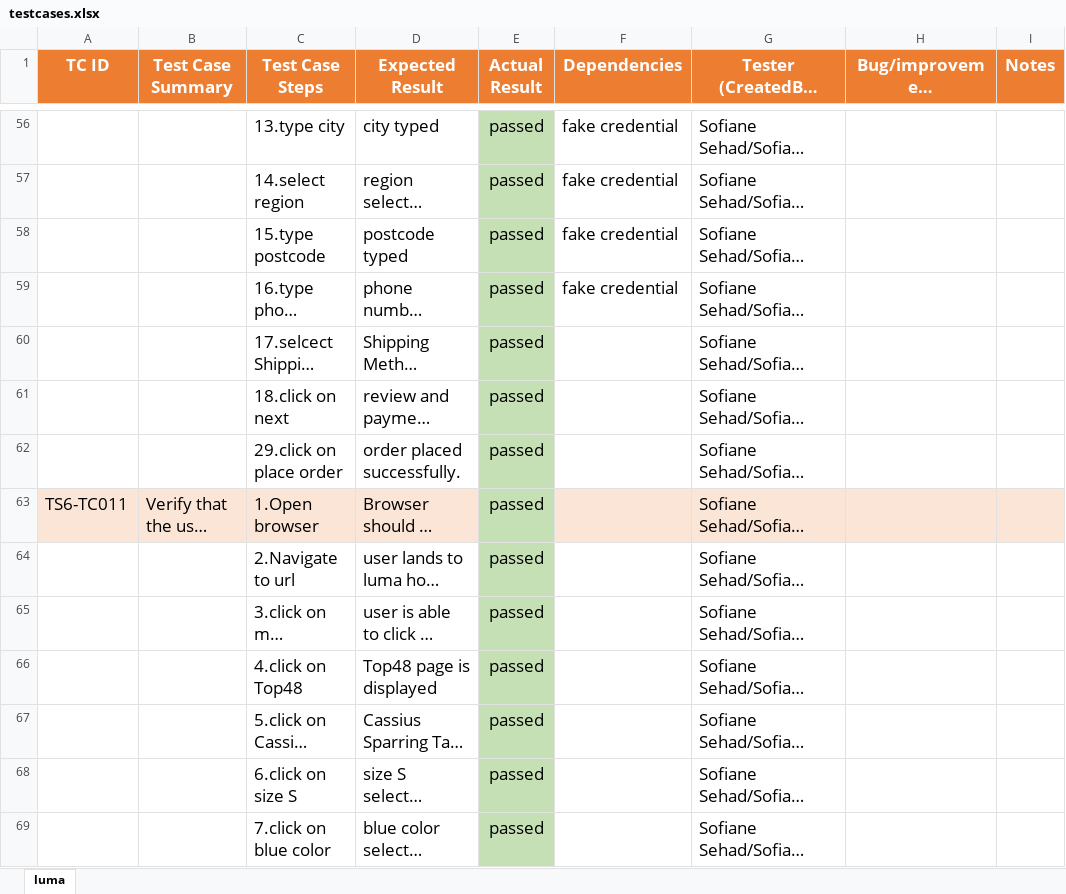
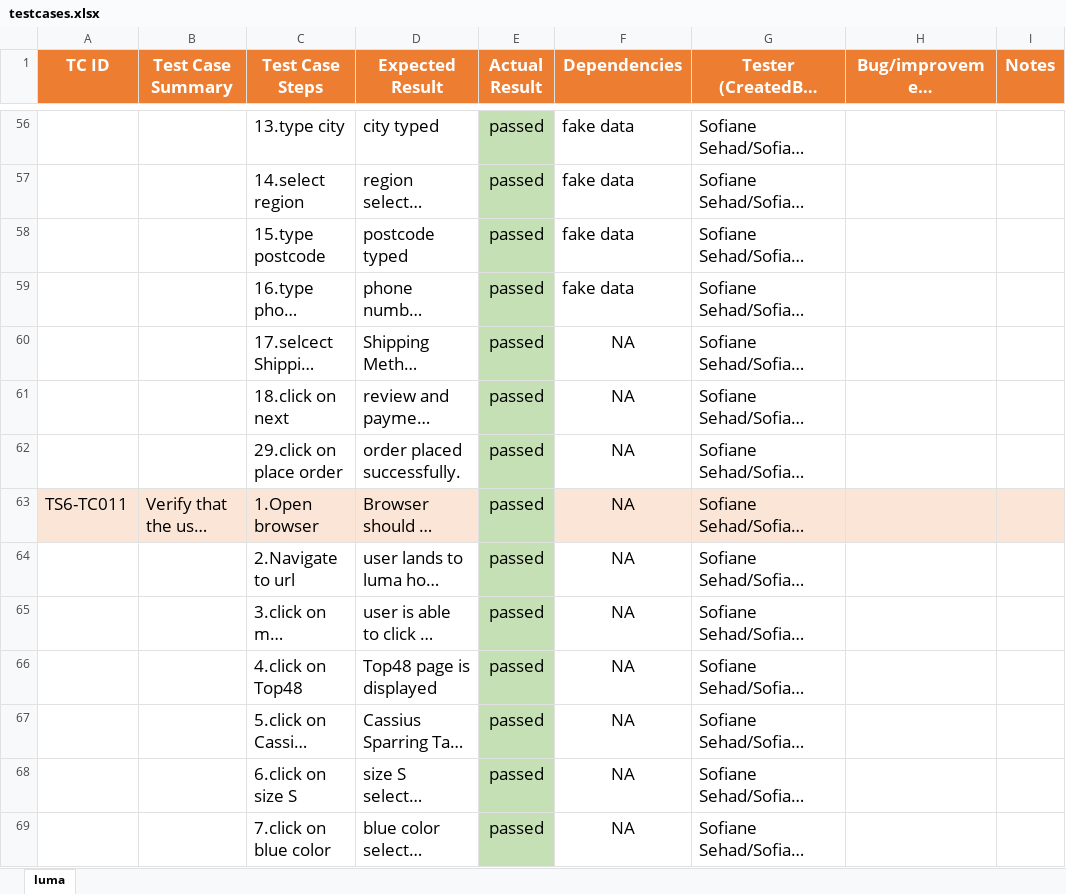
Before and after one commit to sofiane1489/FinalProject, an Excel workbook: data/lumaData/testcases.xlsx, sheet luma, drawn as a sheet; only a part is shown, gaps mark what is left out; long unchanged cells end in …; values as stored, in another font and other column widths than the file's, no borders; the diff covers the shown part only; the diff names each change by its address in the sheet, - before the commit and + after, or states it on an @@ line.

```diff
--- a/data/lumaData/testcases.xlsx (sheet luma)
+++ b/data/lumaData/testcases.xlsx (sheet luma)
-F56:F59 (Dependencies): fake credential
+F56:F59 (Dependencies): fake data
-F60:F69 (Dependencies): (empty)
+F60:F69 (Dependencies): NA
```
Also changed, not shown: 141 edited cells elsewhere in this sheet, 14 other files.
